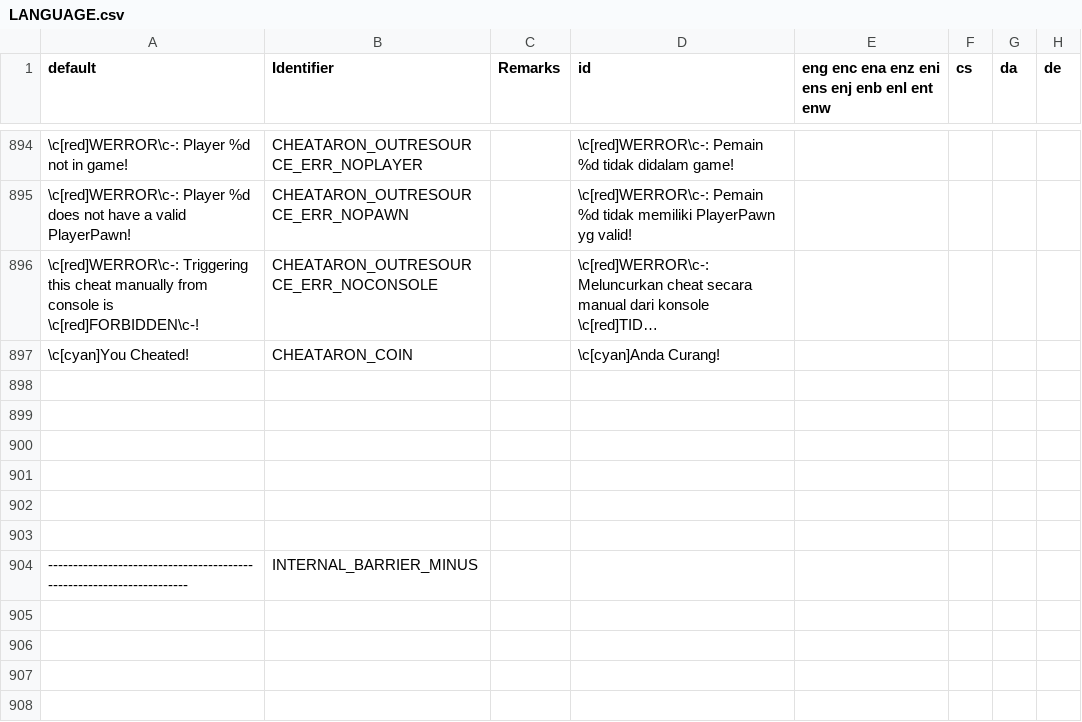
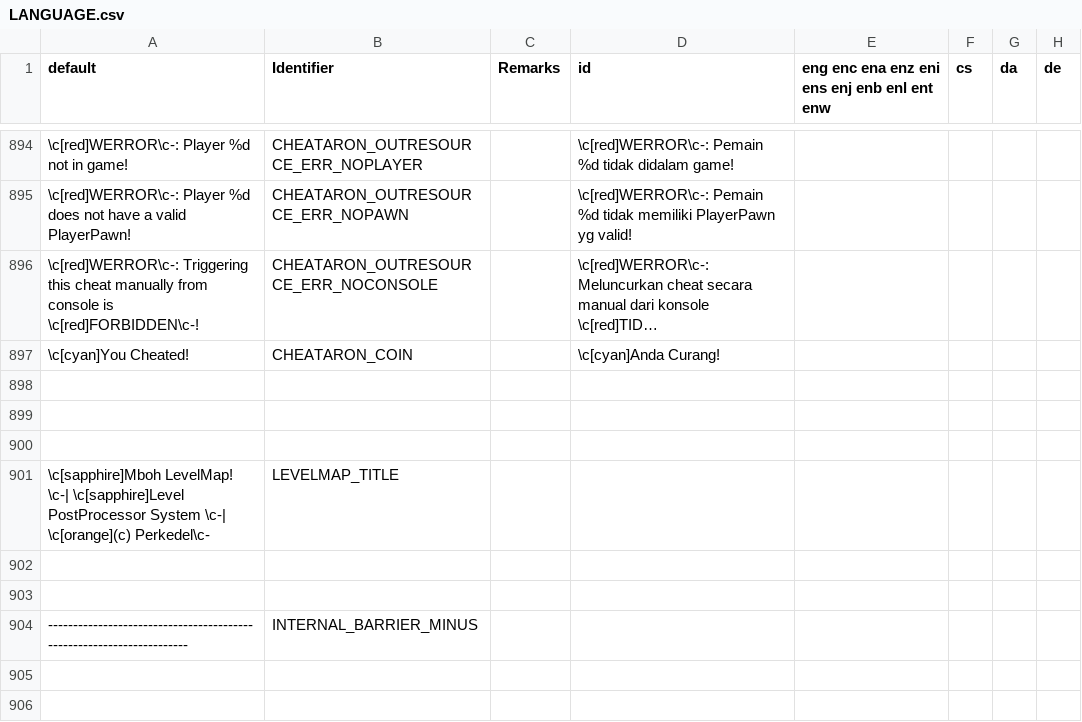
Before and after one commit to Perkedel/Lah-Mboh, a CSV file: LANGUAGE.csv, drawn as a sheet; only a part is shown, gaps mark what is left out; the shorter side is filled out with more unchanged rows; long unchanged cells end in …; the diff names each change by its address in the sheet, - before the commit and + after, or states it on an @@ line.

```diff
--- a/LANGUAGE.csv
+++ b/LANGUAGE.csv
-row 901: (empty)
+row 901: \c[sapphire]Mboh LevelMap! \c-| \c[sapphire]Level PostProcessor System \c-| \c[orange](c) Perkedel\c- | LEVELMAP_TITLE
```
Also changed, not shown: 8 other files.
